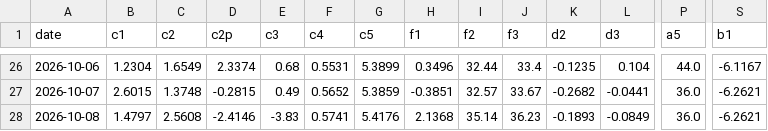
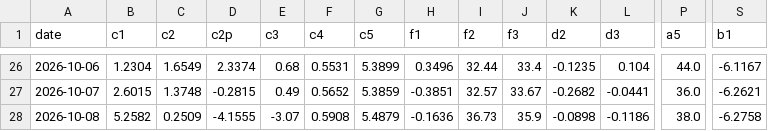
Before and after one commit to kostasg9786-cmyk/pinakas-btc, a CSV file: history.csv, drawn as a sheet; only a part is shown, gaps mark what is left out; the diff covers the shown part only; the diff names each change by its address in the sheet, - before the commit and + after, or states it on an @@ line.

```diff
--- a/history.csv
+++ b/history.csv
-B28 (c1): 1.4797
+B28 (c1): 5.2582
-C28 (c2): 2.5608
+C28 (c2): 0.2509
-D28 (c2p): -2.4146
+D28 (c2p): -4.1555
-E28 (c3): -3.83
+E28 (c3): -3.07
-F28 (c4): 0.5741
+F28 (c4): 0.5908
-G28 (c5): 5.4176
+G28 (c5): 5.4879
-H28 (f1): 2.1368
+H28 (f1): -0.1636
-I28 (f2): 35.14
+I28 (f2): 36.73
-J28 (f3): 36.23
+J28 (f3): 35.9
-K28 (d2): -0.1893
+K28 (d2): -0.0898
-L28 (d3): -0.0849
+L28 (d3): -0.1186
-P28 (a5): 36.0
+P28 (a5): 38.0
-S28 (b1): -6.2621
+S28 (b1): -6.2758
```
Also changed, not shown: 11 edited cells elsewhere in this file, 2 other files.
